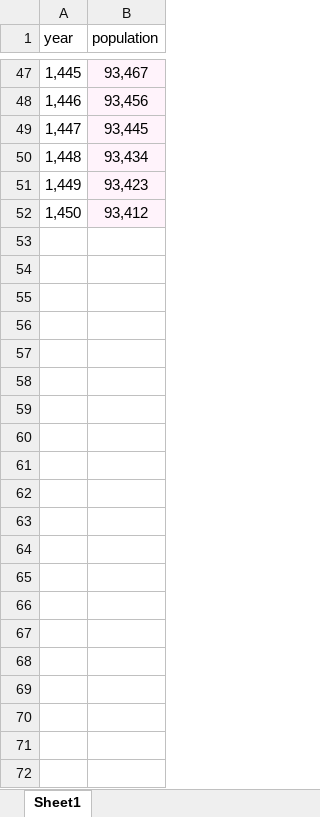
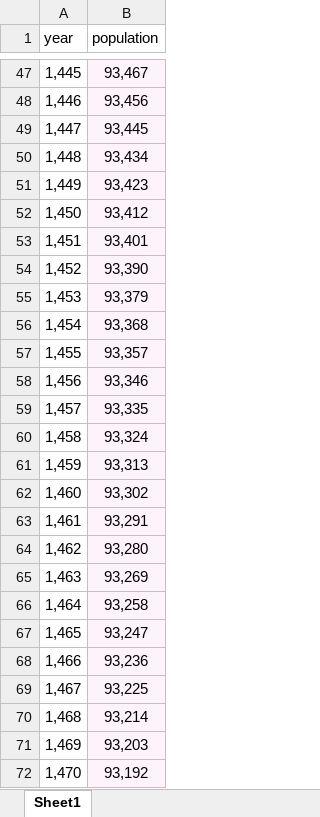
Before and after one commit to aliraad79/ParamChanges, an Excel workbook: projection/csv/population_projection.xlsx, sheet Sheet1, drawn as a sheet; only a part is shown, gaps mark what is left out; values as stored, in another font and other column widths than the file's, no borders; the diff names each change by its address in the sheet, - before the commit and + after, or states it on an @@ line.

Commit message:
project population to 1470

```diff
--- a/projection/csv/population_projection.xlsx (sheet Sheet1)
+++ b/projection/csv/population_projection.xlsx (sheet Sheet1)
+row 53: 1,451 | 93,401
+row 54: 1,452 | 93,390
+row 55: 1,453 | 93,379
+row 56: 1,454 | 93,368
+row 57: 1,455 | 93,357
+row 58: 1,456 | 93,346
+row 59: 1,457 | 93,335
+row 60: 1,458 | 93,324
+row 61: 1,459 | 93,313
+row 62: 1,460 | 93,302
+row 63: 1,461 | 93,291
+row 64: 1,462 | 93,280
+row 65: 1,463 | 93,269
+row 66: 1,464 | 93,258
+row 67: 1,465 | 93,247
+row 68: 1,466 | 93,236
+row 69: 1,467 | 93,225
+row 70: 1,468 | 93,214
+row 71: 1,469 | 93,203
+row 72: 1,470 | 93,192
```
